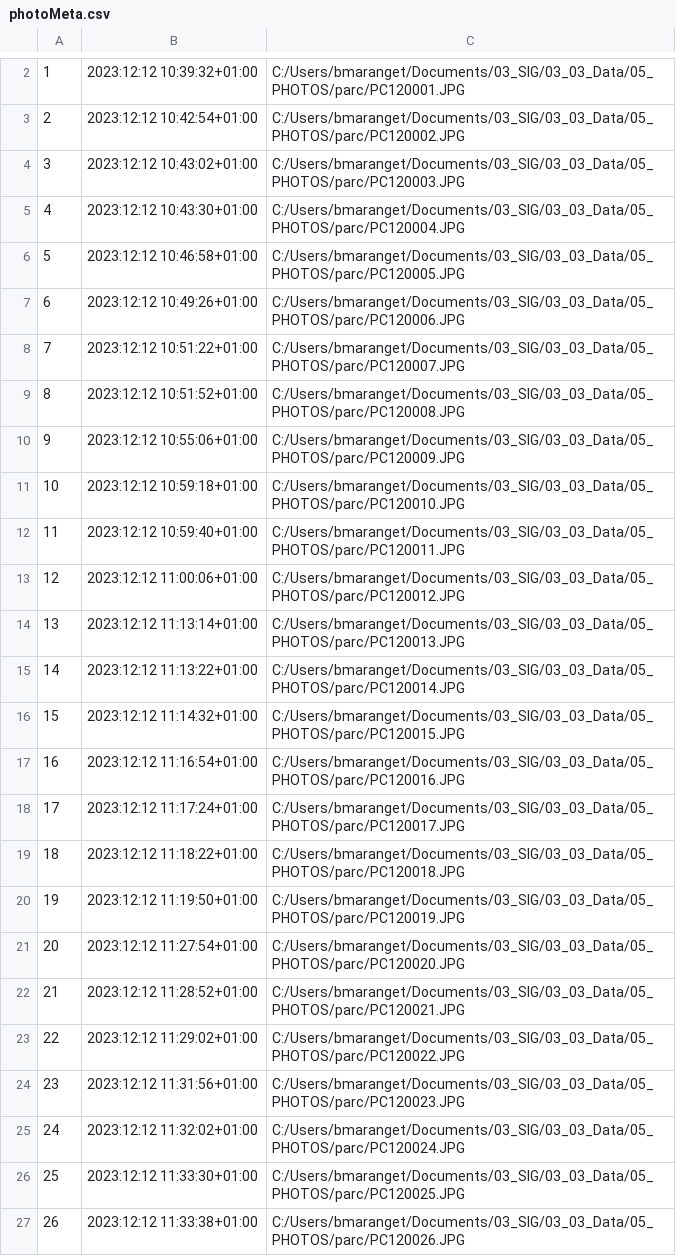
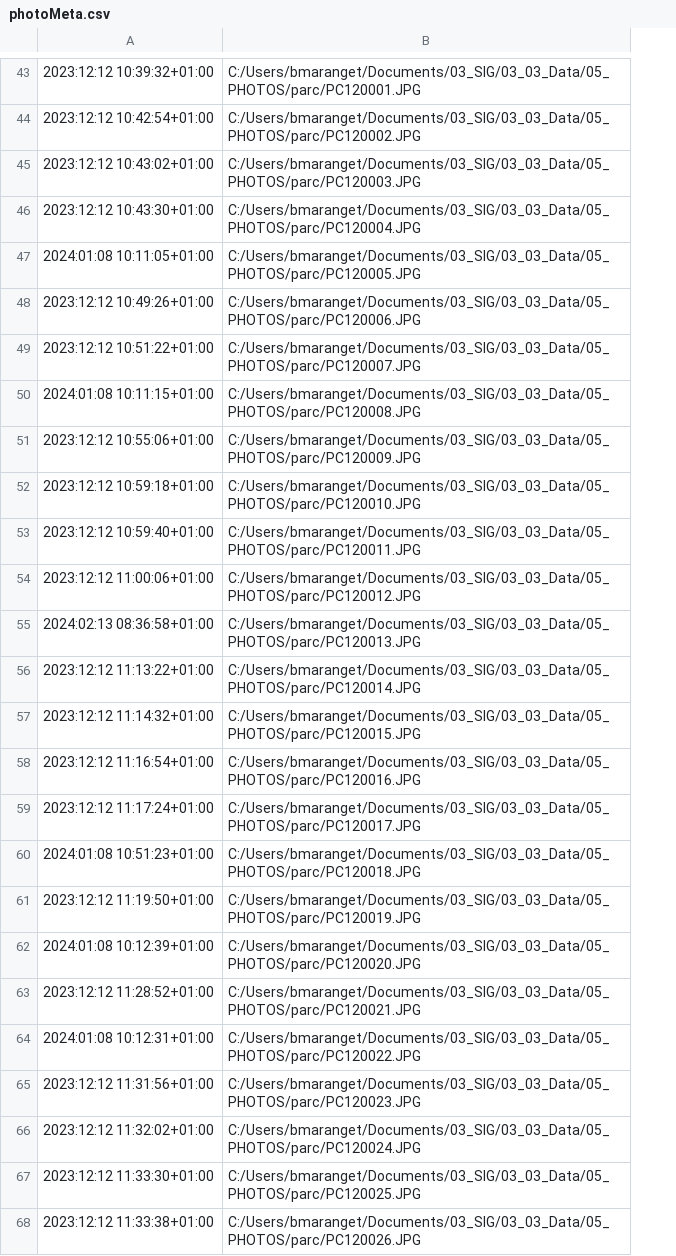
Before and after one commit to beababa/02_cartos, a CSV file: data/photoMeta.csv, drawn as a sheet; only a part is shown, gaps mark what is left out; removed rows and columns are numbered as before the commit, all else as after; the diff covers the shown part only; the diff names each change by its address in the sheet, - before the commit and + after, or states it on an @@ line.

```diff
--- a/data/photoMeta.csv
+++ b/data/photoMeta.csv
-column A, rows 2-27: 1 | 2 | 3 | 4 | 5 | 6 | 7 | 8 | 9 | 10 | 11 | 12 | 13 | 14 | 15 | 16 | 17 | 18 | 19 | 20 | 21 | 22 | 23 | 24 | 25 | 26
-A47: 2023:12:12 10:46:58+01:00
+A47: 2024:01:08 10:11:05+01:00
-A50: 2023:12:12 10:51:52+01:00
+A50: 2024:01:08 10:11:15+01:00
-A55: 2023:12:12 11:13:14+01:00
+A55: 2024:02:13 08:36:58+01:00
-A60: 2023:12:12 11:18:22+01:00
+A60: 2024:01:08 10:51:23+01:00
-A62: 2023:12:12 11:27:54+01:00
+A62: 2024:01:08 10:12:39+01:00
-A64: 2023:12:12 11:29:02+01:00
+A64: 2024:01:08 10:12:31+01:00
```
Also changed, not shown: 41 added rows, 11 removed rows and 2 edited cells elsewhere in this file, 10 other files.
